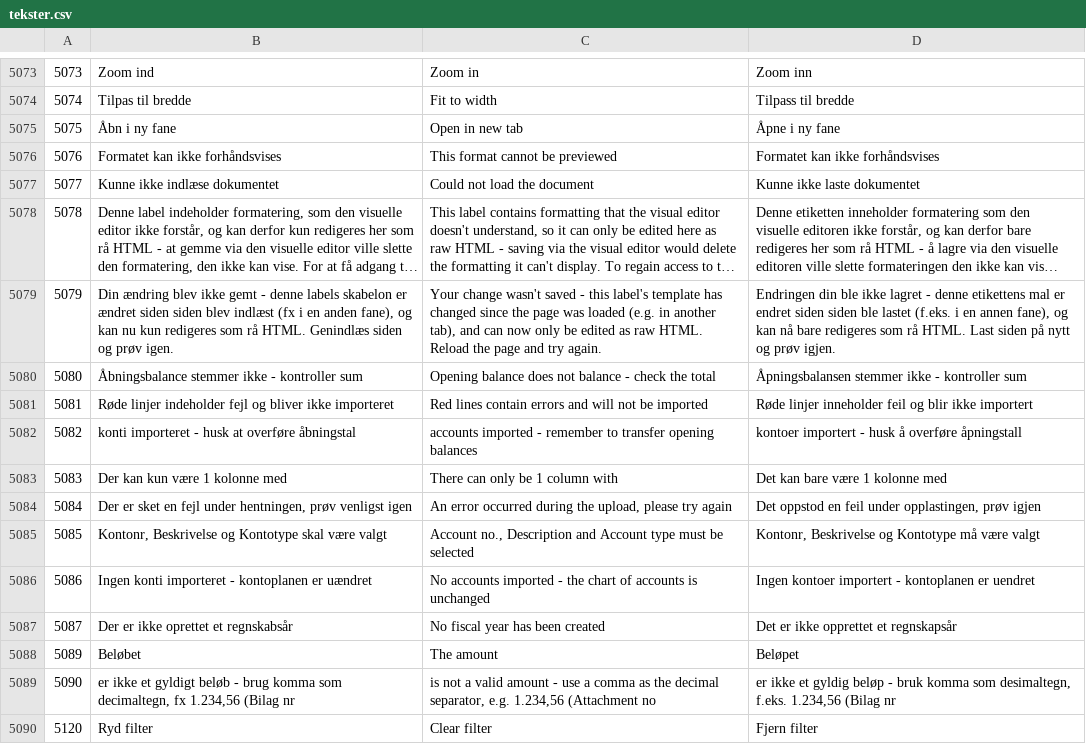
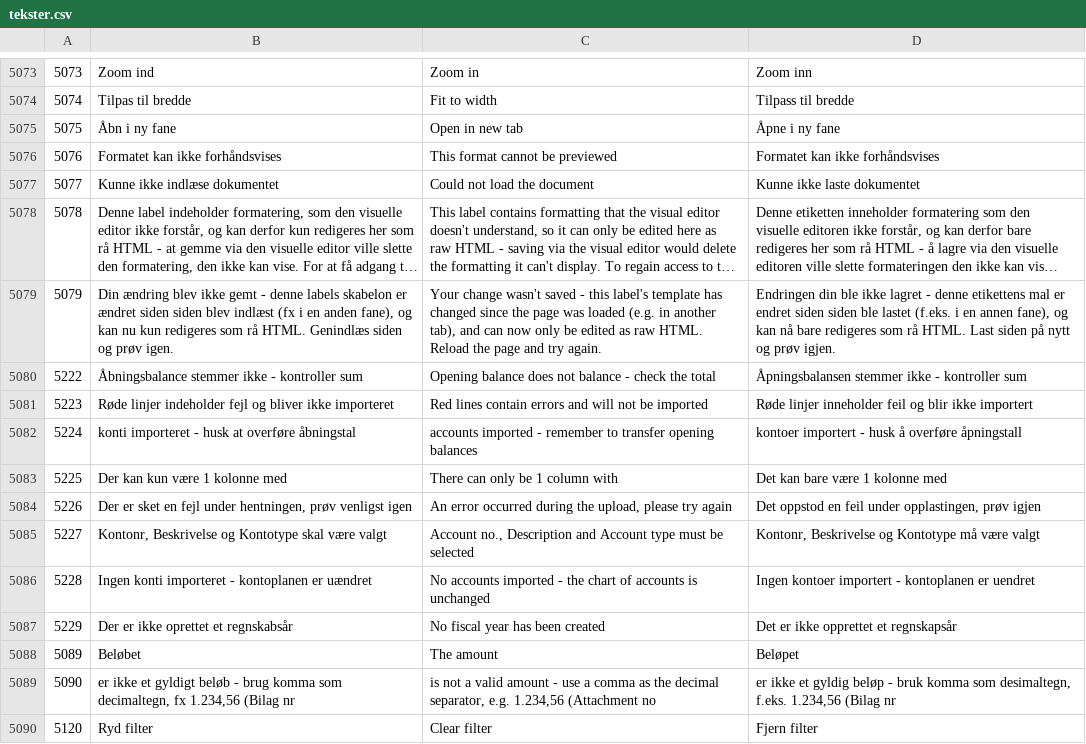
Before and after one commit to DANOSOFT/saldi, a CSV file: importfiler/tekster.csv, drawn as a sheet; only a part is shown, gaps mark what is left out; long unchanged cells end in ….

```diff
--- a/importfiler/tekster.csv
+++ b/importfiler/tekster.csv
@@ -5079,10 +5079,10 @@
 5079	Din ændring blev ikke gemt - denne labels skabelon er ændret siden siden blev indlæst (fx i en anden fane), og kan nu kun redigeres som rå HTML. Genindlæs siden og prøv igen.	Your change wasn't saved - this label's template has changed since the page was loaded (e.g. in another tab), and can now only be edited as raw HTML. Reload the page and try again.	Endringen din ble ikke lagret - denne etikettens mal er endret siden siden ble lastet (f.eks. i en annen fane), og kan nå bare redigeres som rå HTML. Last siden på nytt og prøv igjen.
-5080	Åbningsbalance stemmer ikke - kontroller sum	Opening balance does not balance - check the total	Åpningsbalansen stemmer ikke - kontroller sum
-5081	Røde linjer indeholder fejl og bliver ikke importeret	Red lines contain errors and will not be imported	Røde linjer inneholder feil og blir ikke importert
-5082	konti importeret - husk at overføre åbningstal	accounts imported - remember to transfer opening balances	kontoer importert - husk å overføre åpningstall
-5083	Der kan kun være 1 kolonne med	There can only be 1 column with	Det kan bare være 1 kolonne med
-5084	Der er sket en fejl under hentningen, prøv venligst igen	An error occurred during the upload, please try again	Det oppstod en feil under opplastingen, prøv igjen
-5085	Kontonr, Beskrivelse og Kontotype skal være valgt	Account no., Description and Account type must be selected	Kontonr, Beskrivelse og Kontotype må være valgt
-5086	Ingen konti importeret - kontoplanen er uændret	No accounts imported - the chart of accounts is unchanged	Ingen kontoer importert - kontoplanen er uendret
-5087	Der er ikke oprettet et regnskabsår	No fiscal year has been created	Det er ikke opprettet et regnskapsår
+5222	Åbningsbalance stemmer ikke - kontroller sum	Opening balance does not balance - check the total	Åpningsbalansen stemmer ikke - kontroller sum
+5223	Røde linjer indeholder fejl og bliver ikke importeret	Red lines contain errors and will not be imported	Røde linjer inneholder feil og blir ikke importert
+5224	konti importeret - husk at overføre åbningstal	accounts imported - remember to transfer opening balances	kontoer importert - husk å overføre åpningstall
+5225	Der kan kun være 1 kolonne med	There can only be 1 column with	Det kan bare være 1 kolonne med
+5226	Der er sket en fejl under hentningen, prøv venligst igen	An error occurred during the upload, please try again	Det oppstod en feil under opplastingen, prøv igjen
+5227	Kontonr, Beskrivelse og Kontotype skal være valgt	Account no., Description and Account type must be selected	Kontonr, Beskrivelse og Kontotype må være valgt
+5228	Ingen konti importeret - kontoplanen er uændret	No accounts imported - the chart of accounts is unchanged	Ingen kontoer importert - kontoplanen er uendret
+5229	Der er ikke oprettet et regnskabsår	No fiscal year has been created	Det er ikke opprettet et regnskapsår
 5089	Beløbet	The amount	Beløpet
```
Also changed, not shown: 1 other file.
